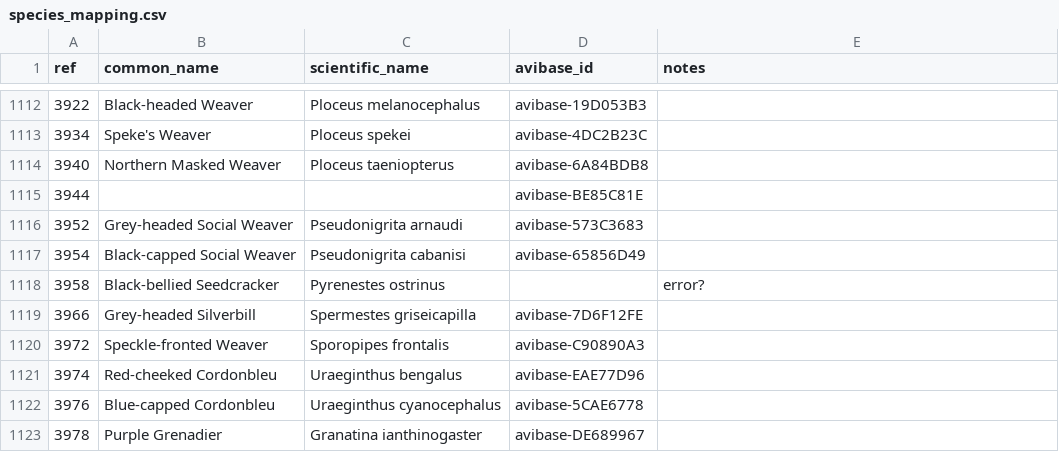
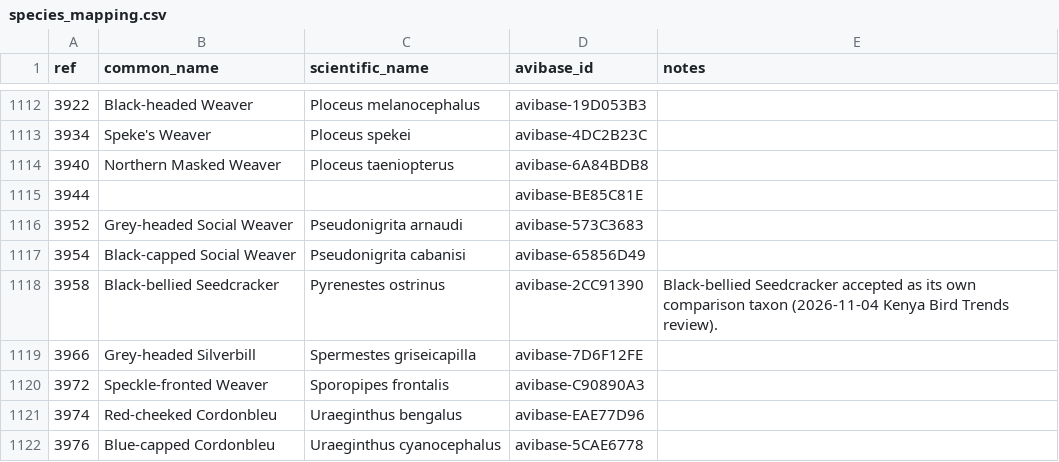
Before and after one commit to Rafnuss/KenyaAtlasComparison, a CSV file: data/kbm/species_mapping.csv, drawn as a sheet; only a part is shown, gaps mark what is left out; the shorter side is filled out with more unchanged rows; the diff names each change by its address in the sheet, - before the commit and + after, or states it on an @@ line.

```diff
--- a/data/kbm/species_mapping.csv
+++ b/data/kbm/species_mapping.csv
-D1118 (avibase_id): (empty)
+D1118 (avibase_id): avibase-2CC91390
-E1118 (notes): error?
+E1118 (notes): Black-bellied Seedcracker accepted as its own comparison taxon (2026-11-04 Kenya Bird Trends review).
```
Also changed, not shown: 12 other files.
